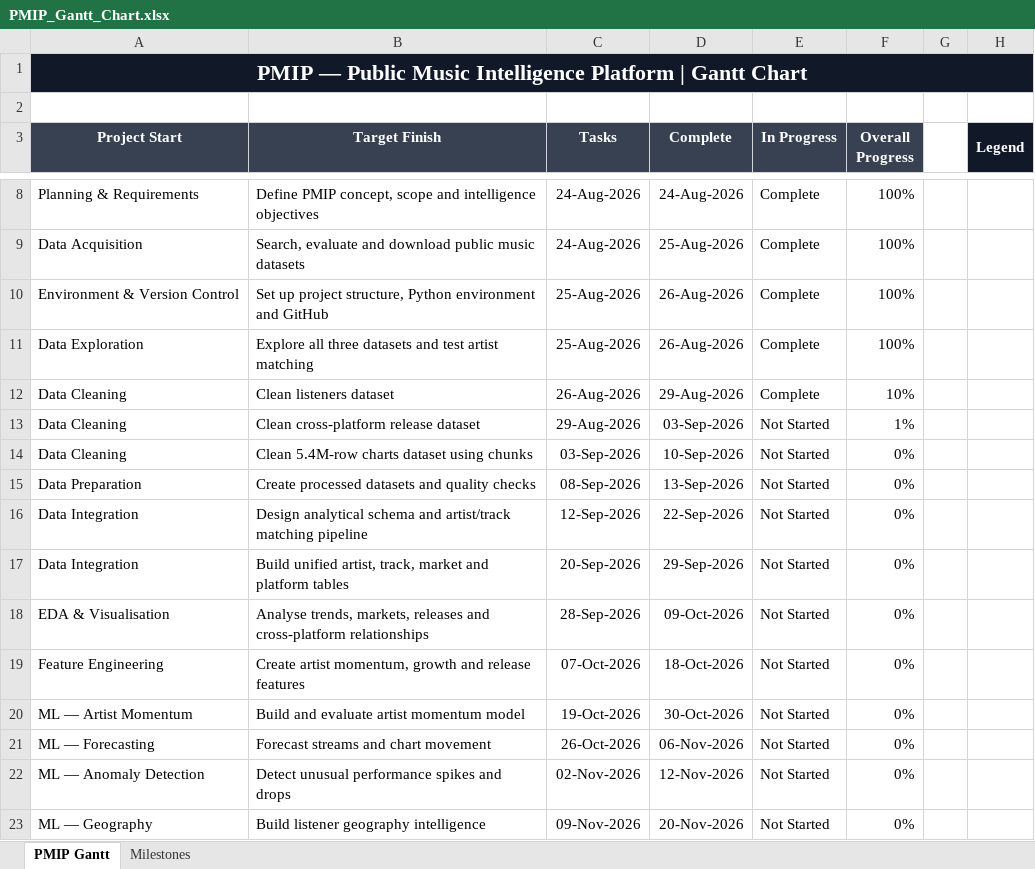
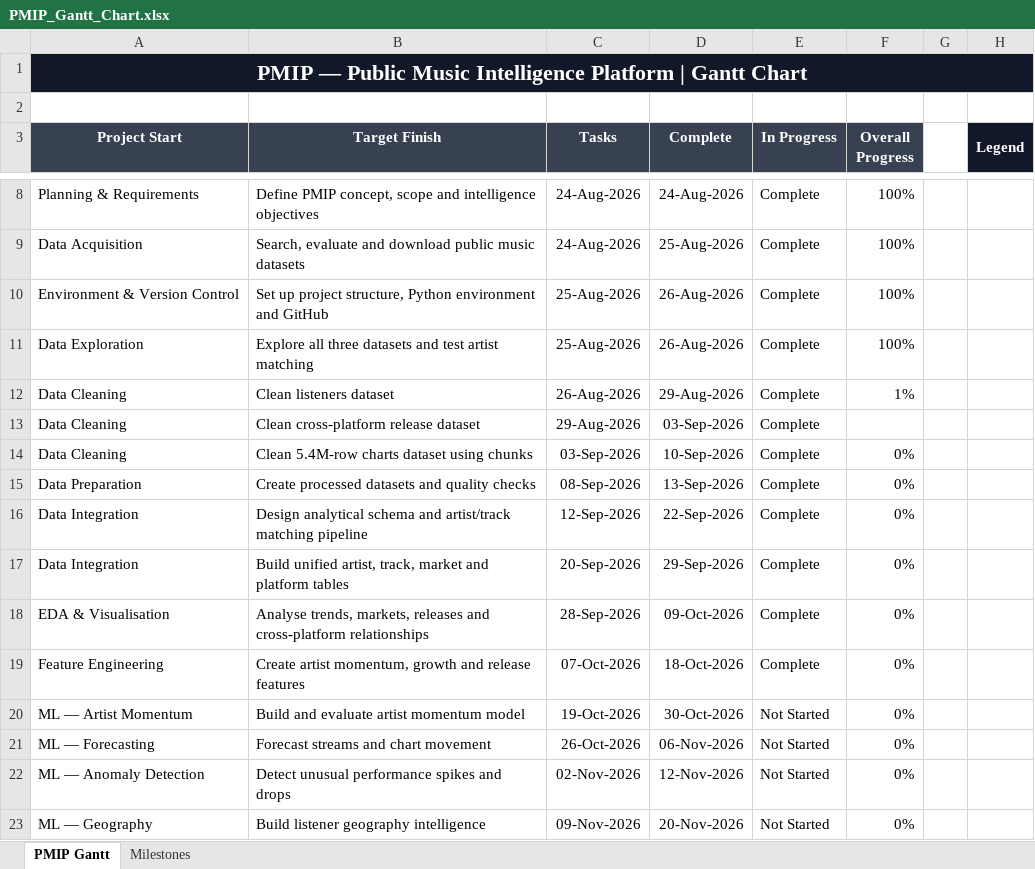
Before and after one commit to ricchiebear/PMIP, an Excel workbook: PMIP_Gantt_Chart.xlsx, sheet PMIP Gantt, drawn as a sheet; only a part is shown, gaps mark what is left out; values as stored, in another font and other column widths than the file's, no borders; conditional formats not drawn; the diff names each change by its address in the sheet, - before the commit and + after, or states it on an @@ line.

Commit message:
Complete PMIP market growth intelligence analysis

```diff
--- a/PMIP_Gantt_Chart.xlsx (sheet PMIP Gantt)
+++ b/PMIP_Gantt_Chart.xlsx (sheet PMIP Gantt)
-F12 (Overall Progress): 10%
+F12 (Overall Progress): 1%
-E13:E19 (In Progress): Not Started
+E13:E19 (In Progress): Complete
-F13 (Overall Progress): 1%
+F13 (Overall Progress): (empty)
```
Also changed, not shown: 2 other files.
